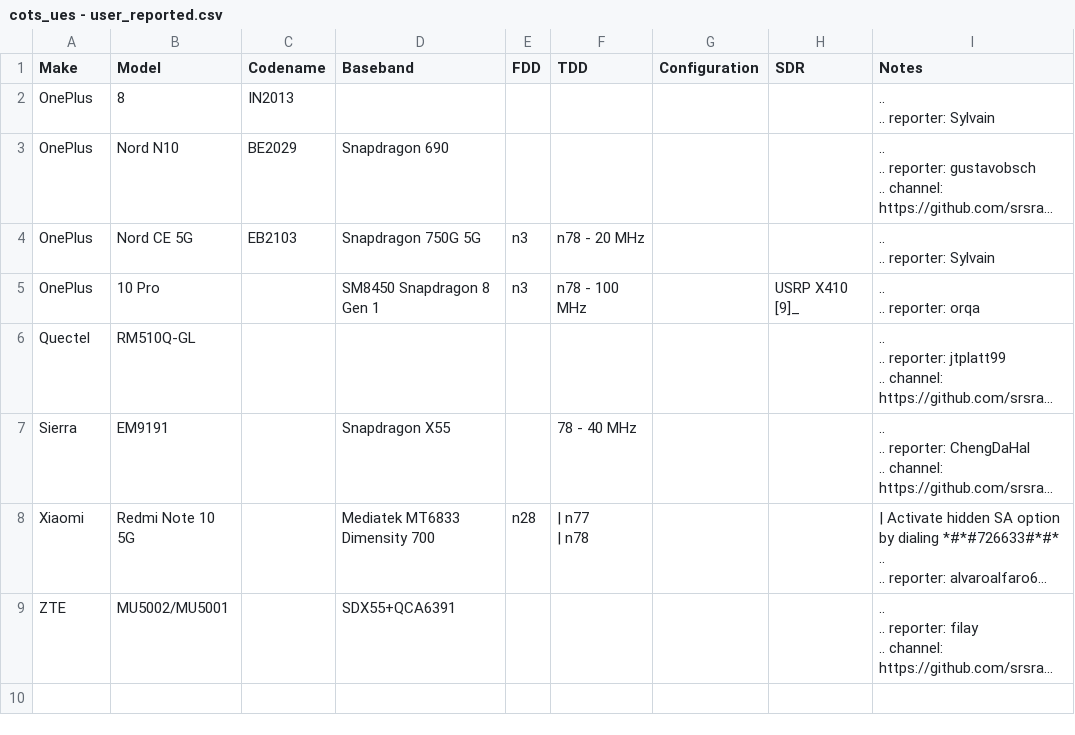
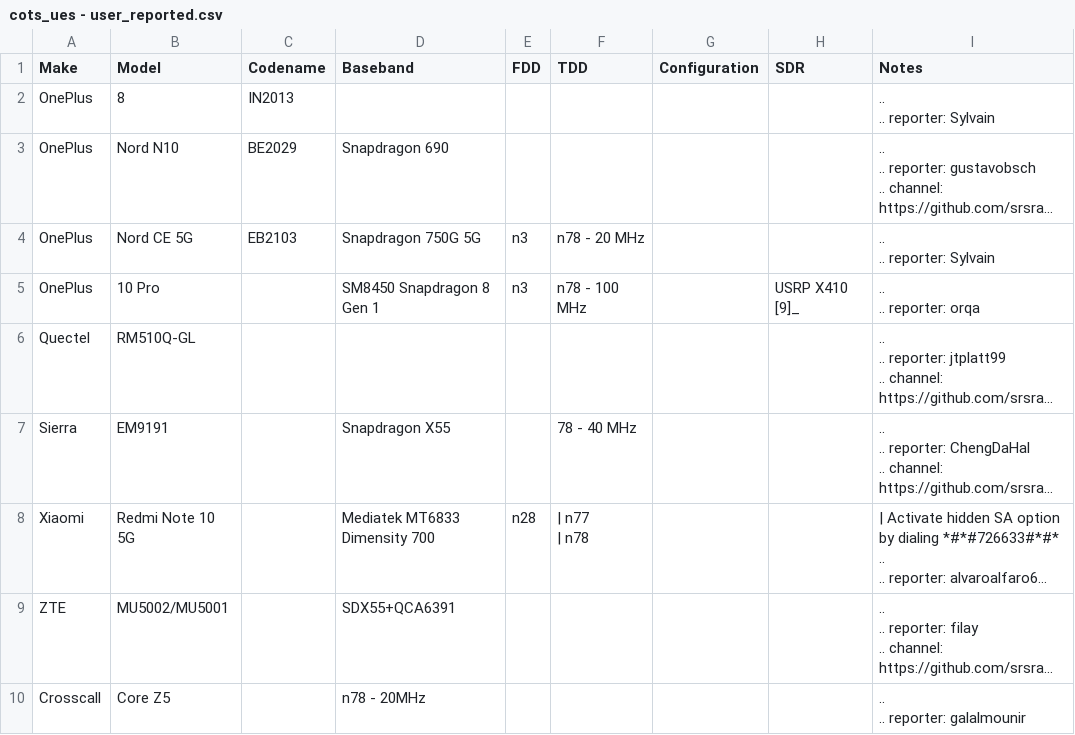
Before and after one commit to srsran/srsRAN_Project_docs, a CSV file: docs/source/knowledge_base/source/cots_ues/source/.csv/cots_ues - user_reported.csv, drawn as a sheet; long unchanged cells end in …; ↵ is a line break in a cell; the diff names each change by its address in the sheet, - before the commit and + after, or states it on an @@ line.

Commit message:
Update cots_ues - user_reported.csv

```diff
--- a/docs/source/knowledge_base/source/cots_ues/source/.csv/cots_ues - user_reported.csv
+++ b/docs/source/knowledge_base/source/cots_ues/source/.csv/cots_ues - user_reported.csv
+row 10: Crosscall | Core Z5 |  | n78 - 20MHz |  |  |  |  | .. ↵ .. reporter: galalmounir
```
